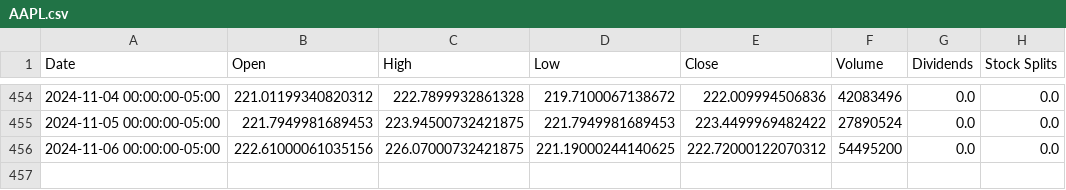
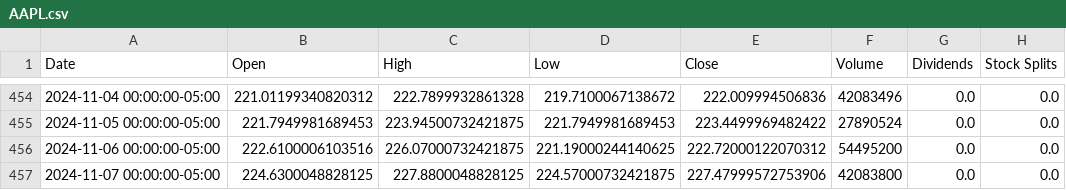
Before and after one commit to saisandeep97/StockForecastSentimentEndtoEnd, a CSV file: stock_data/AAPL.csv, drawn as a sheet; only a part is shown, gaps mark what is left out.

Commit message:
Update stock and news data

```diff
--- a/stock_data/AAPL.csv
+++ b/stock_data/AAPL.csv
@@ -455,2 +455,3 @@ Date,Open,High,Low,Close,Volume,Dividends,Stock Splits
 2024-11-05 00:00:00-05:00,221.7949981689453,223.94500732421875,221.7949981689453,223.4499969482422,27890524,0.0,0.0
-2024-11-06 00:00:00-05:00,222.61000061035156,226.07000732421875,221.19000244140625,222.72000122070312,54495200,0.0,0.0
+2024-11-06 00:00:00-05:00,222.6100006103516,226.07000732421875,221.19000244140625,222.72000122070312,54495200,0.0,0.0
+2024-11-07 00:00:00-05:00,224.6300048828125,227.8800048828125,224.57000732421875,227.47999572753906,42083800,0.0,0.0
```
Also changed, not shown: stock_data/AMZN.csv, stock_data/GOOGL.csv, 2 other files.
